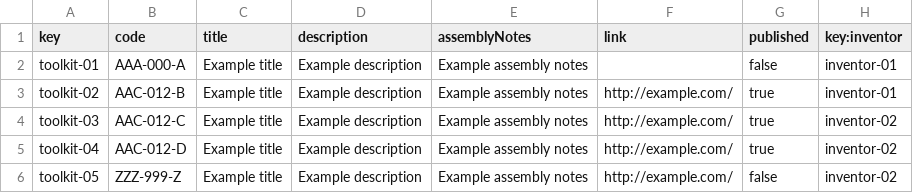
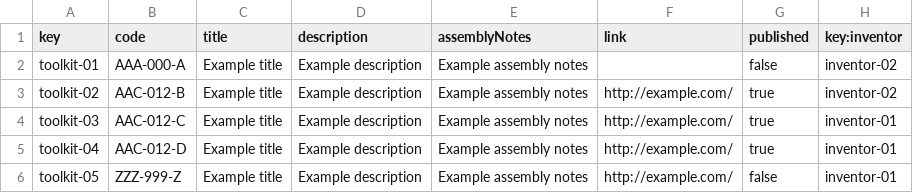
Before and after one commit to lNoelia/Acme-Toolkits, a CSV file: src/main/webapp/WEB-INF/resources/sample-data/toolkit.csv, drawn as a sheet.

```diff
--- a/src/main/webapp/WEB-INF/resources/sample-data/toolkit.csv
+++ b/src/main/webapp/WEB-INF/resources/sample-data/toolkit.csv
@@ -1,6 +1,6 @@
 key,code,title,description,assemblyNotes,link,published,key:inventor
-toolkit-01,"AAA-000-A","Example title","Example description","Example assembly notes","",false,inventor-01
-toolkit-02,"AAC-012-B","Example title","Example description","Example assembly notes","http://example.com/",true,inventor-01
-toolkit-03,"AAC-012-C","Example title","Example description","Example assembly notes","http://example.com/",true,inventor-02
-toolkit-04,"AAC-012-D","Example title","Example description","Example assembly notes","http://example.com/",true,inventor-02
-toolkit-05,"ZZZ-999-Z","Example title","Example description","Example assembly notes","http://example.com/",false,inventor-02
+toolkit-01,"AAA-000-A","Example title","Example description","Example assembly notes","",false,inventor-02
+toolkit-02,"AAC-012-B","Example title","Example description","Example assembly notes","http://example.com/",true,inventor-02
+toolkit-03,"AAC-012-C","Example title","Example description","Example assembly notes","http://example.com/",true,inventor-01
+toolkit-04,"AAC-012-D","Example title","Example description","Example assembly notes","http://example.com/",true,inventor-01
+toolkit-05,"ZZZ-999-Z","Example title","Example description","Example assembly notes","http://example.com/",false,inventor-01
```
Also changed, not shown: 8 other files.
